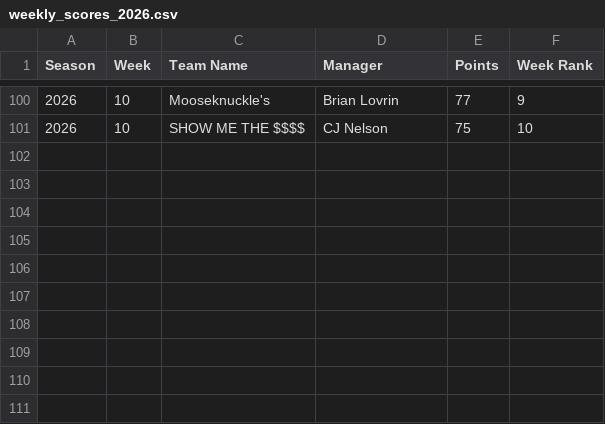
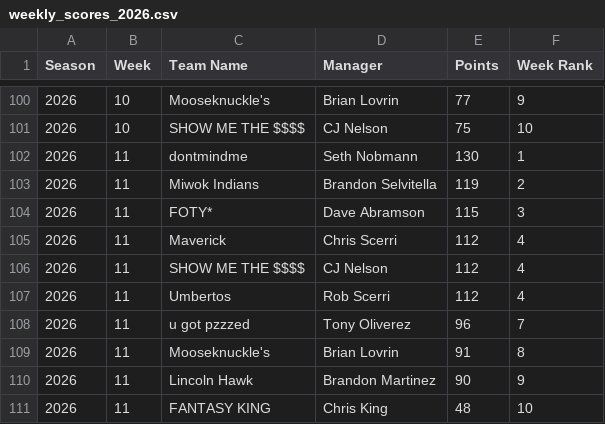
Before and after one commit to sethnobmann/petalocos-live, a CSV file: data/weekly_scores_2026.csv, drawn as a sheet; only a part is shown, gaps mark what is left out.

```diff
--- a/data/weekly_scores_2026.csv
+++ b/data/weekly_scores_2026.csv
@@ -101 +101,11 @@ Season,Week,Team Name,Manager,Points,Week Rank
 2026,10,SHOW ME THE $$$$,CJ Nelson,75,10
+2026,11,dontmindme,Seth Nobmann,130,1
+2026,11,Miwok Indians,Brandon Selvitella,119,2
+2026,11,FOTY*,Dave Abramson,115,3
+2026,11,Maverick,Chris Scerri,112,4
+2026,11,SHOW ME THE $$$$,CJ Nelson,112,4
+2026,11,Umbertos,Rob Scerri,112,4
+2026,11,u got pzzzed,Tony Oliverez,96,7
+2026,11,Mooseknuckle's,Brian Lovrin,91,8
+2026,11,Lincoln Hawk,Brandon Martinez,90,9
+2026,11,FANTASY KING,Chris King,48,10
```
Also changed, not shown: data/games_2026.csv, data/schedule_2026.csv, 7 other files.
